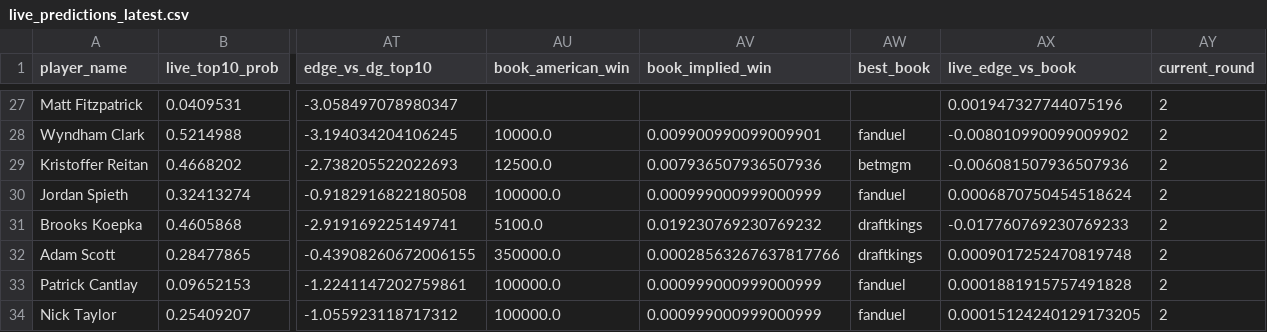
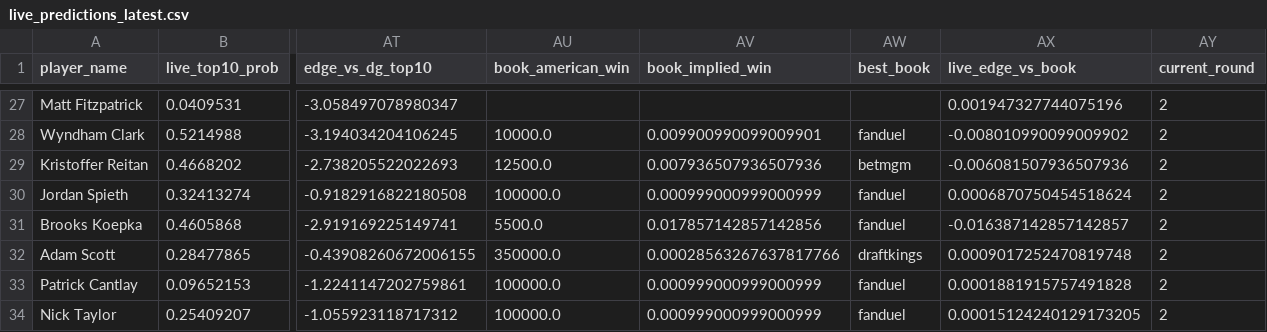
Before and after one commit to dylanjaynes/augusta-national-model, a CSV file: data/live/live_predictions_latest.csv, drawn as a sheet; only a part is shown, gaps mark what is left out; the diff names each change by its address in the sheet, - before the commit and + after, or states it on an @@ line.

Commit message:
live: auto-refresh 2026-04-11 02:37

```diff
--- a/data/live/live_predictions_latest.csv
+++ b/data/live/live_predictions_latest.csv
-AU31 (book_american_win): 5100.0
+AU31 (book_american_win): 5500.0
-AV31 (book_implied_win): 0.019230769230769232
+AV31 (book_implied_win): 0.017857142857142856
-AW31 (best_book): draftkings
+AW31 (best_book): fanduel
-AX31 (live_edge_vs_book): -0.017760769230769233
+AX31 (live_edge_vs_book): -0.016387142857142857
```
